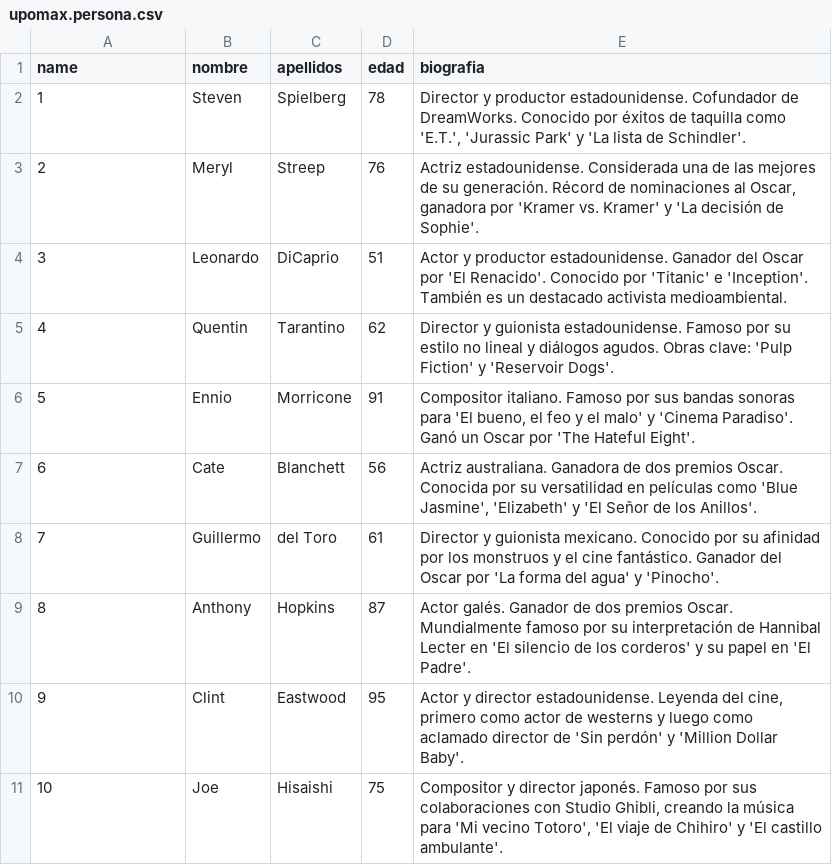
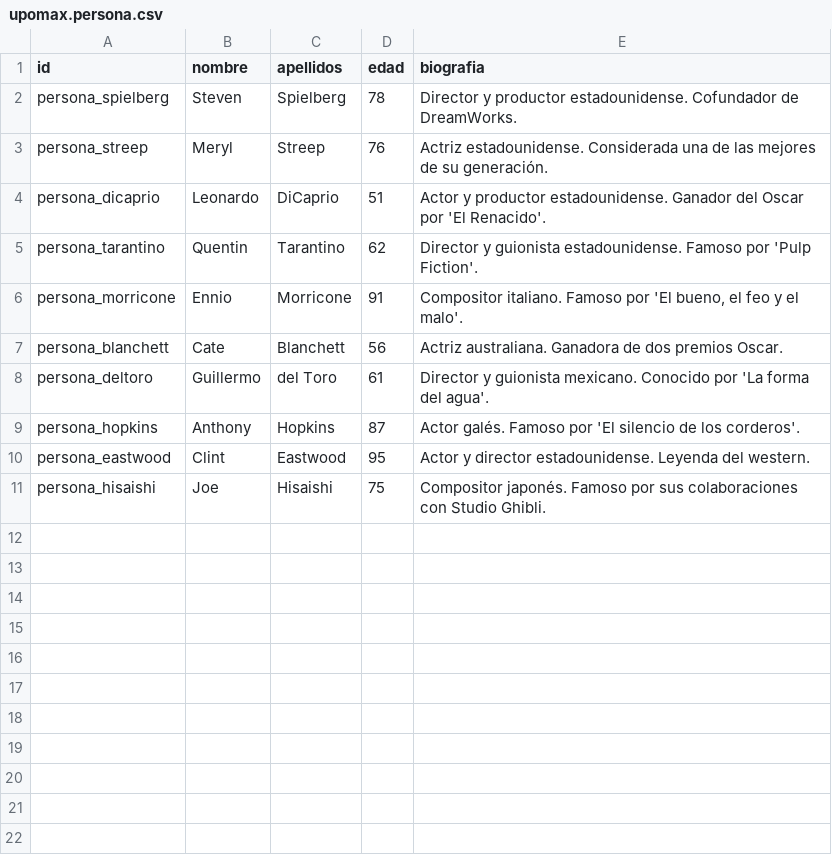
Before and after one commit to Joseab010/UPOMAX, a CSV file: odoo/addons/upomax/demo/upomax.persona.csv, drawn as a sheet.

Commit message:
Ver actores directores y compositores en peliculas y serie

```diff
--- a/odoo/addons/upomax/demo/upomax.persona.csv
+++ b/odoo/addons/upomax/demo/upomax.persona.csv
@@ -1,11 +1,11 @@
-name,nombre,apellidos,edad,biografia
-1,"Steven","Spielberg",78,"Director y productor estadounidense. Cofundador de DreamWorks. Conocido por éxitos de taquilla como 'E.T.', 'Jurassic Park' y 'La lista de Schindler'."
-2,"Meryl","Streep",76,"Actriz estadounidense. Considerada una de las mejores de su generación. Récord de nominaciones al Oscar, ganadora por 'Kramer vs. Kramer' y 'La decisión de Sophie'."
-3,"Leonardo","DiCaprio",51,"Actor y productor estadounidense. Ganador del Oscar por 'El Renacido'. Conocido por 'Titanic' e 'Inception'. También es un destacado activista medioambiental."
-4,"Quentin","Tarantino",62,"Director y guionista estadounidense. Famoso por su estilo no lineal y diálogos agudos. Obras clave: 'Pulp Fiction' y 'Reservoir Dogs'."
-5,"Ennio","Morricone",91,"Compositor italiano. Famoso por sus bandas sonoras para 'El bueno, el feo y el malo' y 'Cinema Paradiso'. Ganó un Oscar por 'The Hateful Eight'."
-6,"Cate","Blanchett",56,"Actriz australiana. Ganadora de dos premios Oscar. Conocida por su versatilidad en películas como 'Blue Jasmine', 'Elizabeth' y 'El Señor de los Anillos'."
-7,"Guillermo","del Toro",61,"Director y guionista mexicano. Conocido por su afinidad por los monstruos y el cine fantástico. Ganador del Oscar por 'La forma del agua' y 'Pinocho'."
-8,"Anthony","Hopkins",87,"Actor galés. Ganador de dos premios Oscar. Mundialmente famoso por su interpretación de Hannibal Lecter en 'El silencio de los corderos' y su papel en 'El Padre'."
-9,"Clint","Eastwood",95,"Actor y director estadounidense. Leyenda del cine, primero como actor de westerns y luego como aclamado director de 'Sin perdón' y 'Million Dollar Baby'."
-10,"Joe","Hisaishi",75,"Compositor y director japonés. Famoso por sus colaboraciones con Studio Ghibli, creando la música para 'Mi vecino Totoro', 'El viaje de Chihiro' y 'El castillo ambulante'."
+id,nombre,apellidos,edad,biografia
+persona_spielberg,"Steven","Spielberg",78,"Director y productor estadounidense. Cofundador de DreamWorks."
+persona_streep,"Meryl","Streep",76,"Actriz estadounidense. Considerada una de las mejores de su generación."
+persona_dicaprio,"Leonardo","DiCaprio",51,"Actor y productor estadounidense. Ganador del Oscar por 'El Renacido'."
+persona_tarantino,"Quentin","Tarantino",62,"Director y guionista estadounidense. Famoso por 'Pulp Fiction'."
+persona_morricone,"Ennio","Morricone",91,"Compositor italiano. Famoso por 'El bueno, el feo y el malo'."
+persona_blanchett,"Cate","Blanchett",56,"Actriz australiana. Ganadora de dos premios Oscar."
+persona_deltoro,"Guillermo","del Toro",61,"Director y guionista mexicano. Conocido por 'La forma del agua'."
+persona_hopkins,"Anthony","Hopkins",87,"Actor galés. Famoso por 'El silencio de los corderos'."
+persona_eastwood,"Clint","Eastwood",95,"Actor y director estadounidense. Leyenda del western."
+persona_hisaishi,"Joe","Hisaishi",75,"Compositor japonés. Famoso por sus colaboraciones con Studio Ghibli."
```
Also changed, not shown: odoo/addons/upomax/demo/upomax.premio.csv, odoo/addons/upomax/demo/upomax.review.csv, 13 other files.
